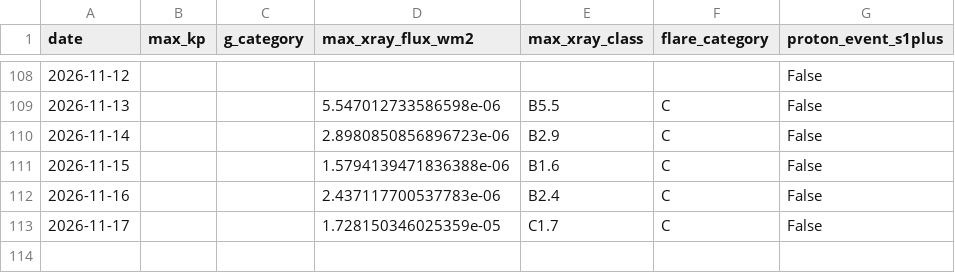
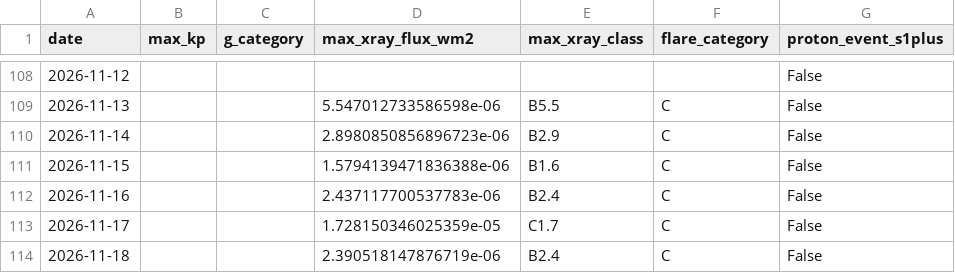
Before and after one commit to MetopRBr/space-weather-verify, a CSV file: data/observed.csv, drawn as a sheet; only a part is shown, gaps mark what is left out; the diff names each change by its address in the sheet, - before the commit and + after, or states it on an @@ line.

```diff
--- a/data/observed.csv
+++ b/data/observed.csv
+row 114: 2026-11-18 |  |  | 2.390518147876719e-06 | B2.4 | C | False
```
Also changed, not shown: data/forecasts.csv, data/scorecard.csv.
